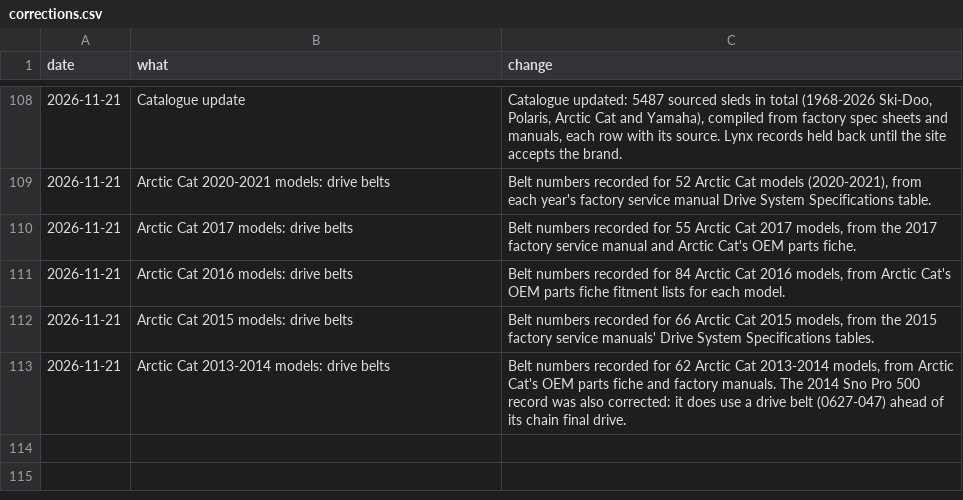
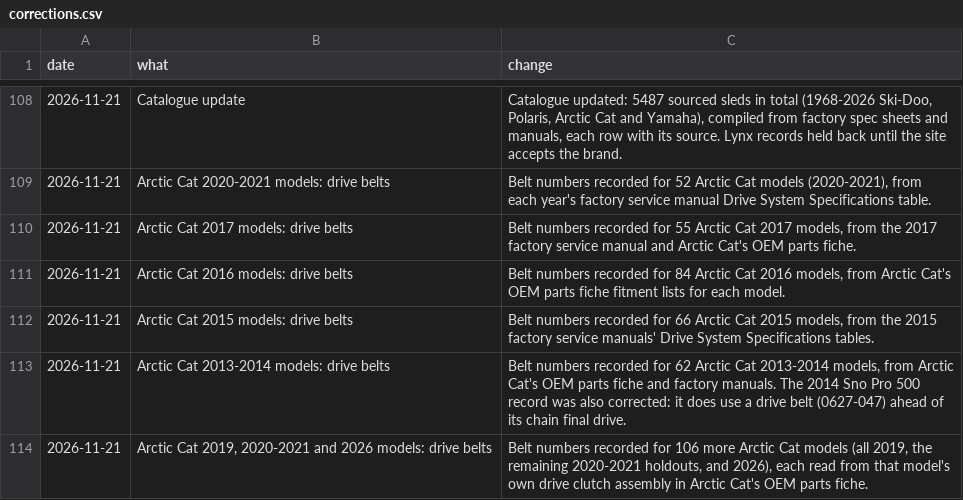
Before and after one commit to JonesT1986/SledSpecs, a CSV file: data/corrections.csv, drawn as a sheet; only a part is shown, gaps mark what is left out.

Commit message:
Record drive belts for 106 Arctic Cat 2019/2020-21/2026 models (fiche walk)

```diff
--- a/data/corrections.csv
+++ b/data/corrections.csv
@@ -113 +113,2 @@ date,what,change
 2026-11-21,"Arctic Cat 2013-2014 models: drive belts","Belt numbers recorded for 62 Arctic Cat 2013-2014 models, from Arctic Cat's OEM parts fiche and factory manuals. The 2014 Sno Pro 500 record was also corrected: it does use a drive belt (0627-047) ahead of its chain final drive."
+2026-11-21,"Arctic Cat 2019, 2020-2021 and 2026 models: drive belts","Belt numbers recorded for 106 more Arctic Cat models (all 2019, the remaining 2020-2021 holdouts, and 2026), each read from that model's own drive clutch assembly in Arctic Cat's OEM parts fiche."
```
Also changed, not shown: 1 other file.
